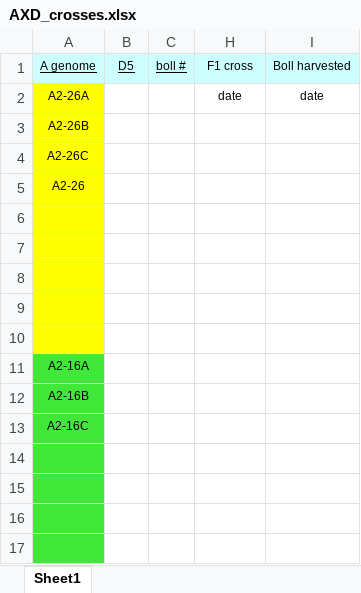
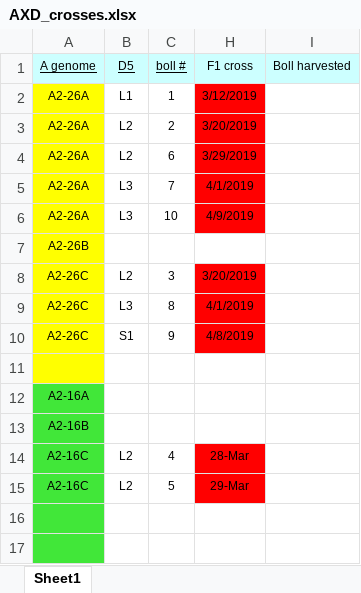
Before and after one commit to Wendellab/Crosses, an Excel workbook: AXD_crosses.xlsx, sheet Sheet1, drawn as a sheet; only a part is shown; the shorter side is filled out with more unchanged rows; values as stored, in another font and other column widths than the file's, no borders; removed rows and columns are numbered as before the commit, all else as after; the diff covers the shown part only; the diff names each change by its address in the sheet, - before the commit and + after, or states it on an @@ line.

Commit message:
Add files via upload

```diff
--- a/AXD_crosses.xlsx (sheet Sheet1)
+++ b/AXD_crosses.xlsx (sheet Sheet1)
-row 2: A2-26A |  |  | date | date
+row 2: A2-26A | L1 | 1 | 3/12/2019
+row 3: A2-26A | L2 | 2 | 3/20/2019
+row 4: A2-26A | L2 | 6 | 3/29/2019
+row 5: A2-26A | L3 | 7 | 4/1/2019
+row 6: A2-26A | L3 | 10 | 4/9/2019
-row 4: A2-26C
-row 5: A2-26
-row 8: (empty)
+row 8: A2-26C | L2 | 3 | 3/20/2019
-H8:H10 fill: none
+H8:H10 fill: #FF0000
-row 9: (empty)
+row 9: A2-26C | L3 | 8 | 4/1/2019
-row 10: (empty)
+row 10: A2-26C | S1 | 9 | 4/8/2019
-row 9: (empty)
-row 13: A2-16C
-row 14: (empty)
+row 14: A2-16C | L2 | 4 | 28-Mar
-H14 fill: none
+H14 fill: #FF0000
+row 15: A2-16C | L2 | 5 | 29-Mar
```
Also changed, not shown: 7 added rows, 1 removed row and 1 edited cell elsewhere in this sheet.
